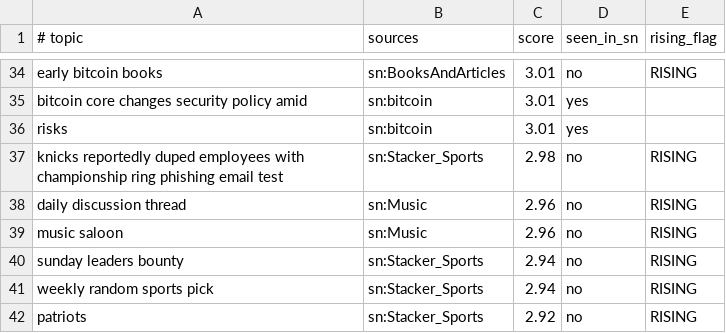
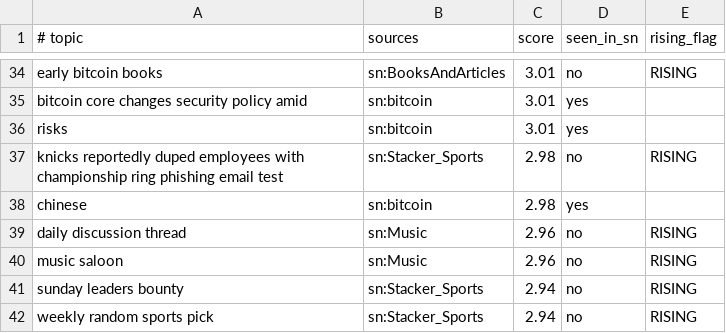
Before and after one commit to hieuk48/sn-monetization-runtime, a TSV file: data/trending/topics.tsv, drawn as a sheet; only a part is shown, gaps mark what is left out; removed rows and columns are numbered as before the commit, all else as after; the diff covers the shown part only; the diff names each change by its address in the sheet, - before the commit and + after, or states it on an @@ line.

```diff
--- a/data/trending/topics.tsv
+++ b/data/trending/topics.tsv
+row 38: chinese | sn:bitcoin | 2.98 | yes
-row 42: patriots | sn:Stacker_Sports | 2.92 | no | RISING
```
Also changed, not shown: 8 added rows, 8 removed rows and 14 edited cells elsewhere in this file.
